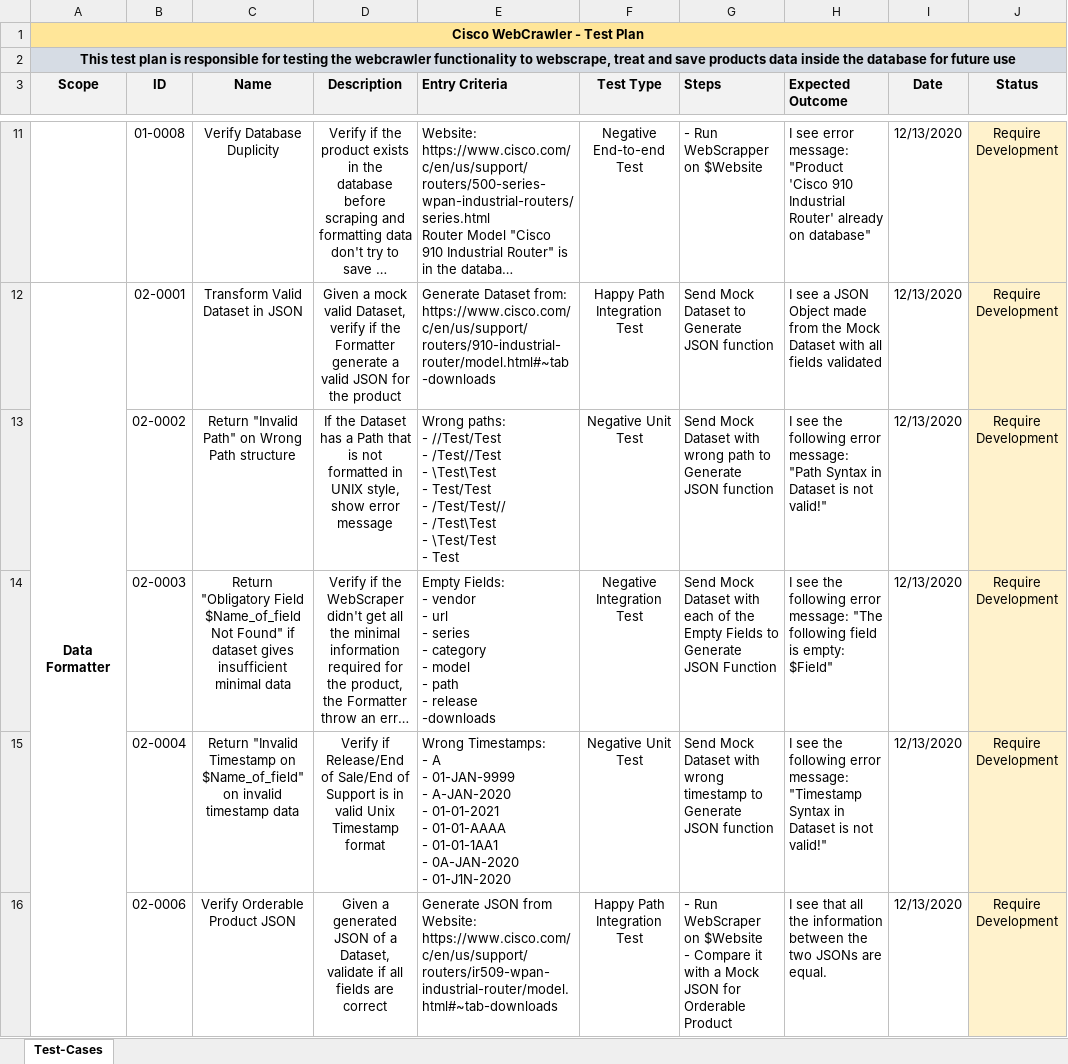
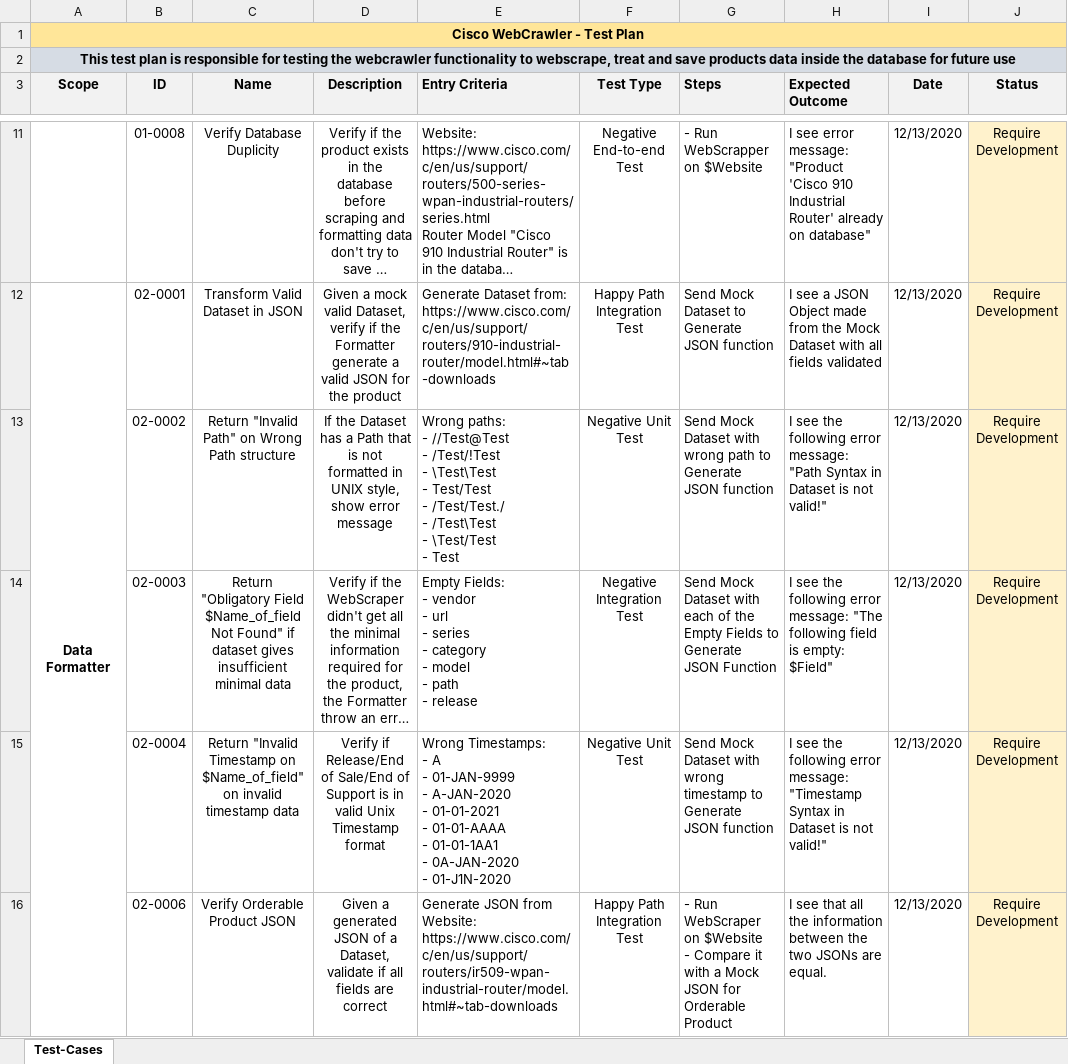
Before and after one commit to davidhazan95/arcus-qa-project, an Excel workbook: testPlan/Arcus Test Plan Cisco WebScraper.xlsx, sheet Test-Cases, drawn as a sheet; only a part is shown, gaps mark what is left out; long unchanged cells end in …; values as stored, in another font and other column widths than the file's, no borders; ↵ is a line break in a cell; the diff names each change by its address in the sheet, - before the commit and + after, or states it on an @@ line.

```diff
--- a/testPlan/Arcus Test Plan Cisco WebScraper.xlsx (sheet Test-Cases)
+++ b/testPlan/Arcus Test Plan Cisco WebScraper.xlsx (sheet Test-Cases)
-E13 (Entry Criteria): …paths: ↵ - //Test/Test ↵ - /Test//Test ↵ - \Test\Test ↵ - Test/Test ↵ - /Test/Test// ↵ - /Test\Test…
+E13 (Entry Criteria): …paths: ↵ - //Test@Test ↵ - /Test/!Test ↵ - \Test\Test ↵ - Test/Test ↵ - /Test/Test./ ↵ - /Test\Test…
-E14 (Entry Criteria): …- release ↵ -downloads
+E14 (Entry Criteria): …- release
```
Also changed, not shown: 7 other files.
